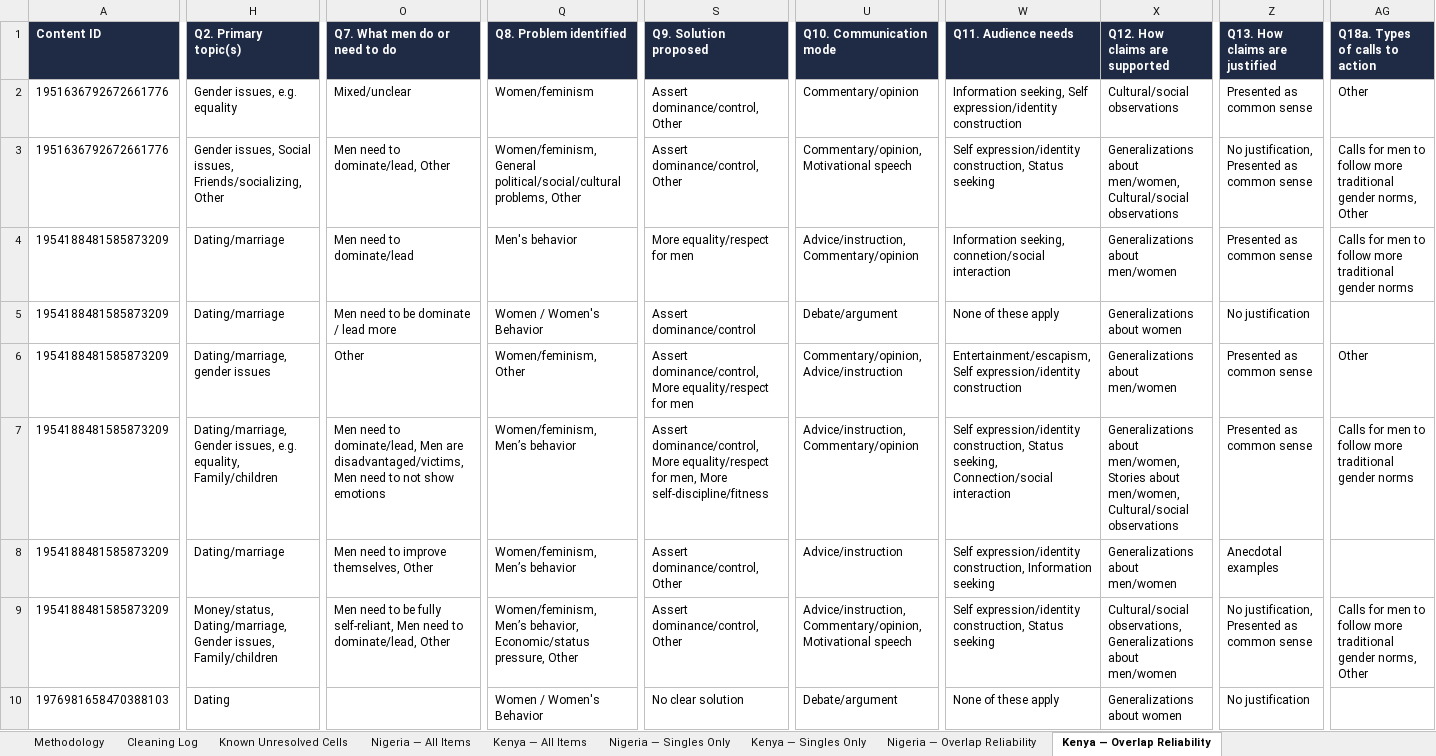
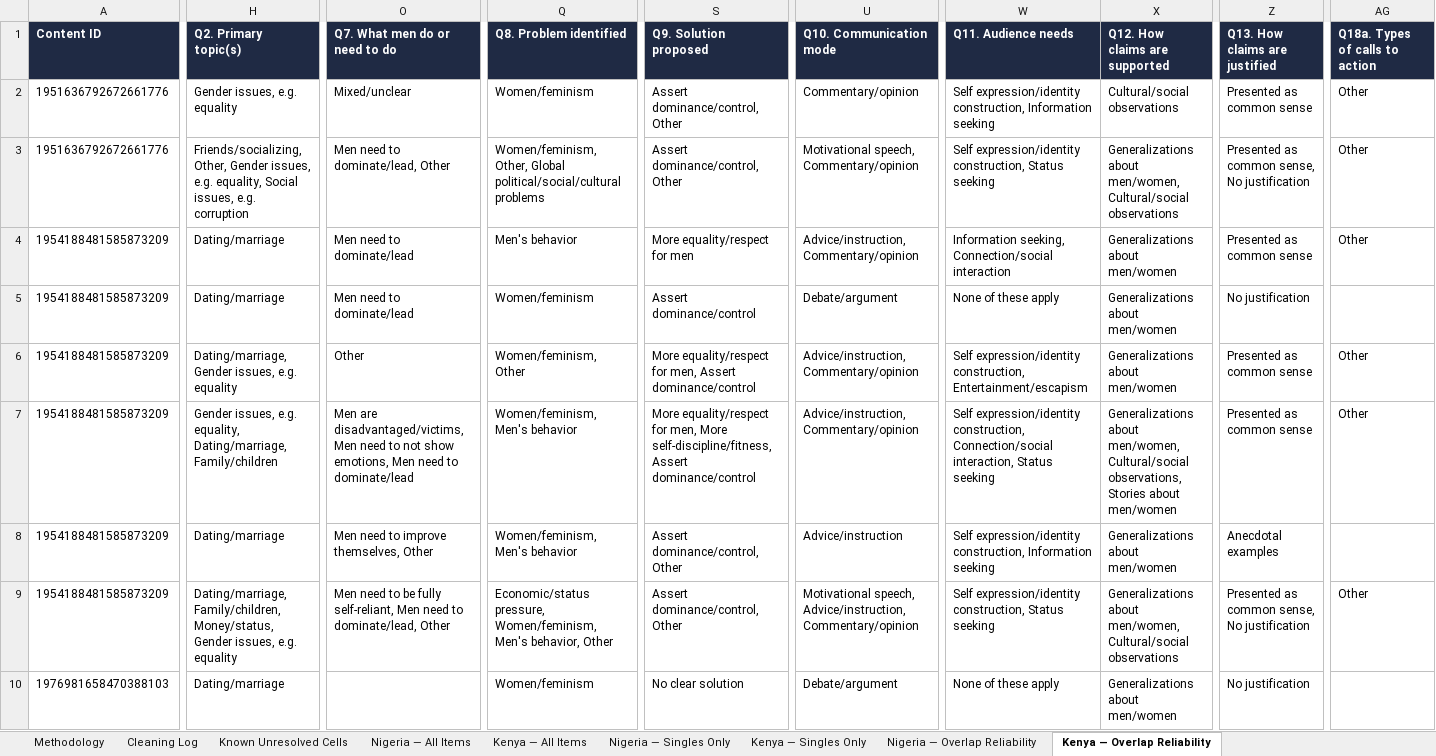
Before and after one commit to dhruv7539/Gates-Manfluencer-Project, an Excel workbook: Codebooks/Human Codebooks/Master Human Content Codebook.xlsx, sheet Kenya — Overlap Reliability, drawn as a sheet; only a part is shown, gaps mark what is left out; values as stored, in another font and other column widths than the file's, no borders; the diff covers the shown part only; the diff names each change by its address in the sheet, - before the commit and + after, or states it on an @@ line.

```diff
--- a/Codebooks/Human Codebooks/Master Human Content Codebook.xlsx (sheet Kenya — Overlap Reliability)
+++ b/Codebooks/Human Codebooks/Master Human Content Codebook.xlsx (sheet Kenya — Overlap Reliability)
-W2 (Q11. Audience needs): Information seeking, Self expression/identity construction
+W2 (Q11. Audience needs): Self expression/identity construction, Information seeking
-H3 (Q2. Primary topic(s)): Gender issues, Social issues, Friends/socializing, Other
+H3 (Q2. Primary topic(s)): Friends/socializing, Other, Gender issues, e.g. equality, Social issues, e.g. corruption
-Q3 (Q8. Problem identified): Women/feminism, General political/social/cultural problems, Other
+Q3 (Q8. Problem identified): Women/feminism, Other, Global political/social/cultural problems
-U3 (Q10. Communication mode): Commentary/opinion, Motivational speech
+U3 (Q10. Communication mode): Motivational speech, Commentary/opinion
-Z3 (Q13. How claims are justified): No justification, Presented as common sense
+Z3 (Q13. How claims are justified): Presented as common sense, No justification
-AG3 (Q18a. Types of calls to action): Calls for men to follow more traditional gender norms, Other
+AG3 (Q18a. Types of calls to action): Other
-W4 (Q11. Audience needs): Information seeking, connetion/social interaction
+W4 (Q11. Audience needs): Information seeking, Connection/social interaction
-AG4 (Q18a. Types of calls to action): Calls for men to follow more traditional gender norms
+AG4 (Q18a. Types of calls to action): Other
-O5 (Q7. What men do or need to do): Men need to be dominate / lead more
+O5 (Q7. What men do or need to do): Men need to dominate/lead
-Q5 (Q8. Problem identified): Women / Women's Behavior
+Q5 (Q8. Problem identified): Women/feminism
-X5 (Q12. How claims are supported): Generalizations about women
+X5 (Q12. How claims are supported): Generalizations about men/women
-H6 (Q2. Primary topic(s)): Dating/marriage, gender issues
+H6 (Q2. Primary topic(s)): Dating/marriage, Gender issues, e.g. equality
-S6 (Q9. Solution proposed): Assert dominance/control, More equality/respect for men
+S6 (Q9. Solution proposed): More equality/respect for men, Assert dominance/control
-U6 (Q10. Communication mode): Commentary/opinion, Advice/instruction
+U6 (Q10. Communication mode): Advice/instruction, Commentary/opinion
-W6 (Q11. Audience needs): Entertainment/escapism, Self expression/identity construction
+W6 (Q11. Audience needs): Self expression/identity construction, Entertainment/escapism
-H7 (Q2. Primary topic(s)): Dating/marriage, Gender issues, e.g. equality, Family/children
+H7 (Q2. Primary topic(s)): Gender issues, e.g. equality, Dating/marriage, Family/children
-O7 (Q7. What men do or need to do): Men need to dominate/lead, Men are disadvantaged/victims, Men need to not show emotions
+O7 (Q7. What men do or need to do): Men are disadvantaged/victims, Men need to not show emotions, Men need to dominate/lead
-Q7:Q8 (Q8. Problem identified): Women/feminism, Men’s behavior
+Q7:Q8 (Q8. Problem identified): Women/feminism, Men's behavior
-S7 (Q9. Solution proposed): Assert dominance/control, More equality/respect for men, More self-discipline/fitness
+S7 (Q9. Solution proposed): More equality/respect for men, More self-discipline/fitness, Assert dominance/control
-W7 (Q11. Audience needs): …expression/identity construction, Status seeking, Connection/social interaction
+W7 (Q11. Audience needs): …expression/identity construction, Connection/social interaction, Status seeking
-X7 (Q12. How claims are supported): …about men/women, Stories about men/women, Cultural/social observations
+X7 (Q12. How claims are supported): …about men/women, Cultural/social observations, Stories about men/women
-AG7 (Q18a. Types of calls to action): Calls for men to follow more traditional gender norms
+AG7 (Q18a. Types of calls to action): Other
-H9 (Q2. Primary topic(s)): Money/status, Dating/marriage, Gender issues, Family/children
+H9 (Q2. Primary topic(s)): Dating/marriage, Family/children, Money/status, Gender issues, e.g. equality
-Q9 (Q8. Problem identified): Women/feminism, Men’s behavior, Economic/status pressure, Other
+Q9 (Q8. Problem identified): Economic/status pressure, Women/feminism, Men's behavior, Other
-U9 (Q10. Communication mode): Advice/instruction, Commentary/opinion, Motivational speech
+U9 (Q10. Communication mode): Motivational speech, Advice/instruction, Commentary/opinion
-X9 (Q12. How claims are supported): Cultural/social observations, Generalizations about men/women
+X9 (Q12. How claims are supported): Generalizations about men/women, Cultural/social observations
-Z9 (Q13. How claims are justified): No justification, Presented as common sense
+Z9 (Q13. How claims are justified): Presented as common sense, No justification
-AG9 (Q18a. Types of calls to action): Calls for men to follow more traditional gender norms, Other
+AG9 (Q18a. Types of calls to action): Other
-H10 (Q2. Primary topic(s)): Dating
+H10 (Q2. Primary topic(s)): Dating/marriage
-Q10 (Q8. Problem identified): Women / Women's Behavior
+Q10 (Q8. Problem identified): Women/feminism
-X10 (Q12. How claims are supported): Generalizations about women
+X10 (Q12. How claims are supported): Generalizations about men/women
```
Also changed, not shown: 151 edited cells elsewhere in this sheet, sheet Kenya — All Items, sheet Kenya — Singles Only, sheet Nigeria — All Items, sheet Nigeria — Singles Only, sheet Nigeria — Overlap Reliability, sheet Cleaning Log, Codebooks/Human Codebooks/content - cleaned/A - Content Analysis Codebook (cleaned) - Adanna.xlsx, Codebooks/Human Codebooks/content - cleaned/C - Content Analysis Codebook (cleaned) - Kally.xlsx, 7 other files.
